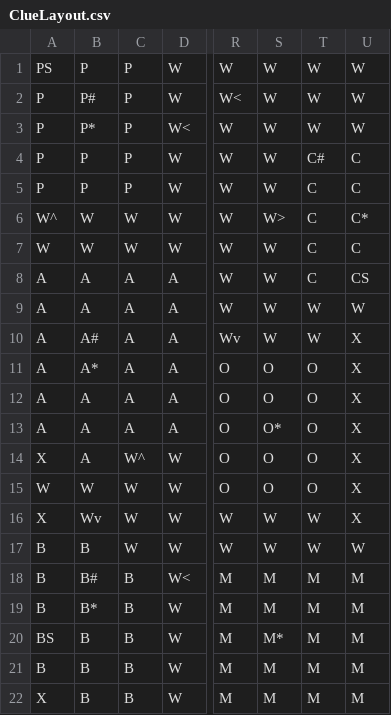
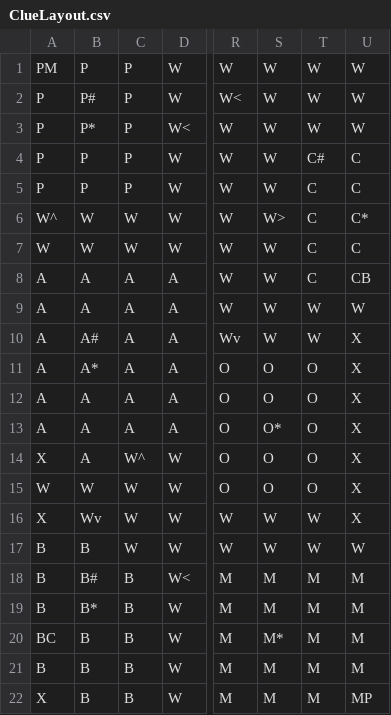
Before and after one commit to GooseMeese/ClueGame, a CSV file: Clue Paths 1/data/ClueLayout.csv, drawn as a sheet; only a part is shown, gaps mark what is left out; the diff names each change by its address in the sheet, - before the commit and + after, or states it on an @@ line.

```diff
--- a/Clue Paths 1/data/ClueLayout.csv
+++ b/Clue Paths 1/data/ClueLayout.csv
-A1: PS
+A1: PM
-U8: CS
+U8: CB
-A20: BS
+A20: BC
-U22: M
+U22: MP
```
Also changed, not shown: 6 other files.
